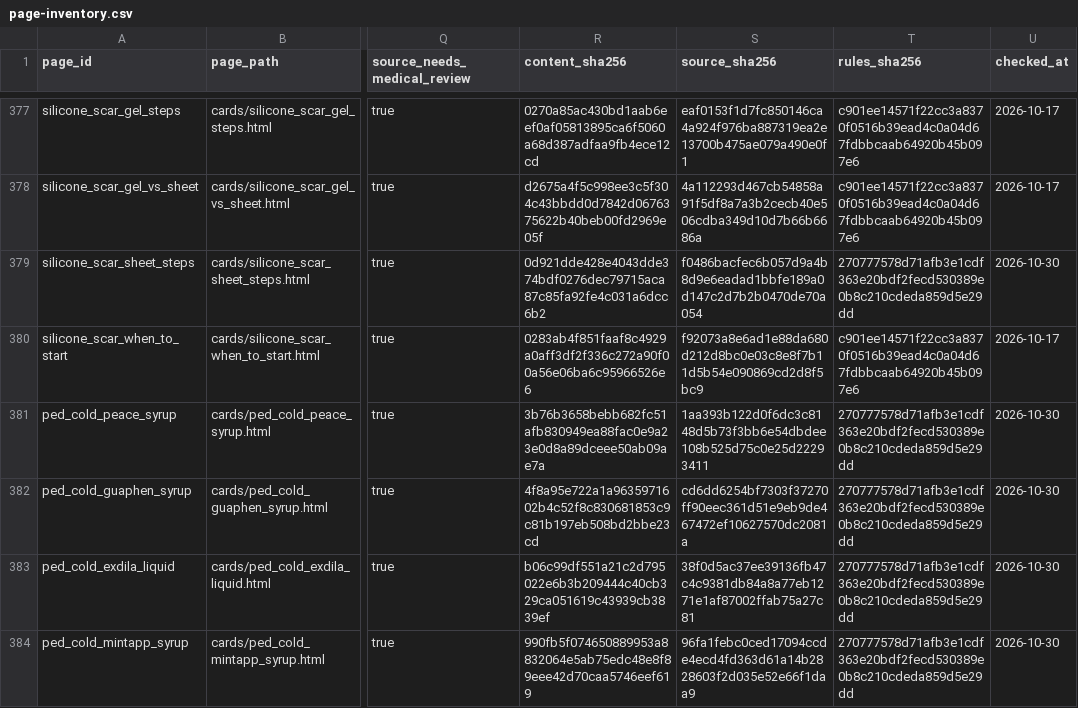
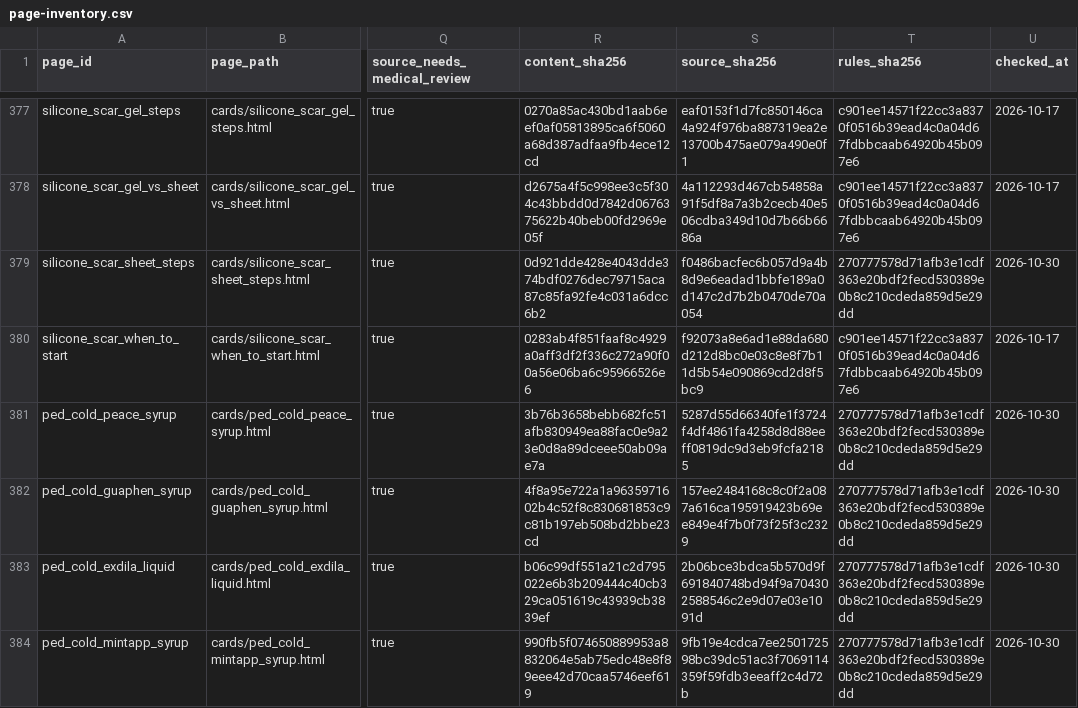
Before and after one commit to liaoweihung/pteduimg, a CSV file: docs/project-management/page-inventory.csv, drawn as a sheet; only a part is shown, gaps mark what is left out; the diff covers the shown part only; the diff names each change by its address in the sheet, - before the commit and + after, or states it on an @@ line.

```diff
--- a/docs/project-management/page-inventory.csv
+++ b/docs/project-management/page-inventory.csv
-S381 (source_sha256): 1aa393b122d0f6dc3c8148d5b73f3bb6e54dbdee108b525d75c0e25d22293411
+S381 (source_sha256): 5287d55d66340fe1f3724f4df4861fa4258d8d88eeff0819dc9d3eb9fcfa2185
-S382 (source_sha256): cd6dd6254bf7303f37270ff90eec361d51e9eb9de467472ef10627570dc2081a
+S382 (source_sha256): 157ee2484168c8c0f2a087a616ca195919423b69ee849e4f7b0f73f25f3c2329
-S383 (source_sha256): 38f0d5ac37ee39136fb47c4c9381db84a8a77eb1271e1af87002ffab75a27c81
+S383 (source_sha256): 2b06bce3bdca5b570d9f691840748bd94f9a704302588546c2e9d07e03e1091d
-S384 (source_sha256): 96fa1febc0ced17094ccde4ecd4fd363d61a14b2828603f2d035e52e66f1daa9
+S384 (source_sha256): 9fb19e4cdca7ee250172598bc39dc51ac3f7069114359f59fdb3eeaff2c4d72b
```
Also changed, not shown: 1 added row and 7 edited cells elsewhere in this file, docs/project-management/change-requests.csv, docs/project-management/content-relations.csv, 27 other files.
